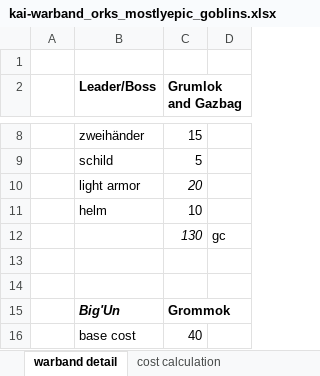
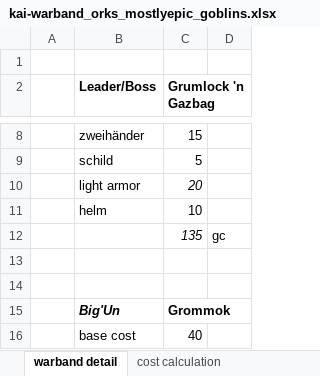
Before and after one commit to Labernator/Mordheim, an Excel workbook: kai/kai-warband_orks_mostlyepic_goblins.xlsx, sheet warband detail, drawn as a sheet; only a part is shown, gaps mark what is left out; values as stored, in another font and other column widths than the file's, no borders; the diff names each change by its address in the sheet, - before the commit and + after, or states it on an @@ line.

```diff
--- a/kai/kai-warband_orks_mostlyepic_goblins.xlsx (sheet warband detail)
+++ b/kai/kai-warband_orks_mostlyepic_goblins.xlsx (sheet warband detail)
-C2: Grumlok and Gazbag
+C2: Grumlock 'n Gazbag
-C12 (Grumlock 'n Gazbag): 130
+C12 (Grumlock 'n Gazbag): 135
```
Also changed, not shown: sheet cost calculation, sheet Boxen, 1 other file.
